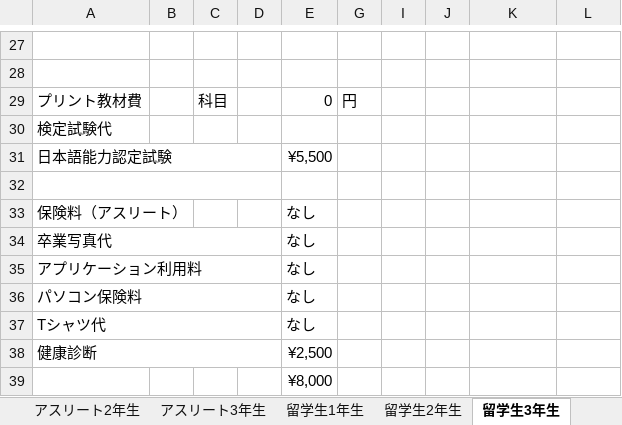
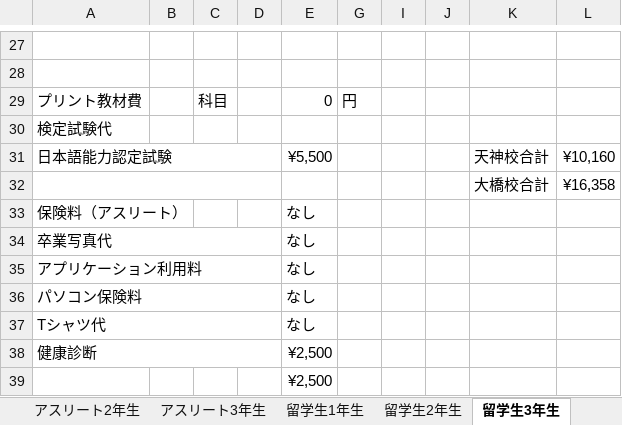
Before and after one commit to yuedackg/51text, an Excel workbook: 04 Ｈ30年度教科書選定資料.xlsm, sheet 留学生3年生, drawn as a sheet; only a part is shown, gaps mark what is left out; values as stored, in another font and other column widths than the file's, no borders; conditional formats not drawn; the diff names each change by its address in the sheet, - before the commit and + after, or states it on an @@ line.

```diff
--- a/04 Ｈ30年度教科書選定資料.xlsm (sheet 留学生3年生)
+++ b/04 Ｈ30年度教科書選定資料.xlsm (sheet 留学生3年生)
-K31: (empty)
+K31: 天神校合計
-L31: (empty)
+L31: ¥10,160
-row 32: (empty)
+row 32:  |  |  |  |  |  |  |  | 大橋校合計 | ¥16,358
-E39: ¥8,000
+E39: ¥2,500
```
Also changed, not shown: sheet コース別テキスト代, sheet 教材費（教科書代以外）, sheet 留学生1年生, sheet 一般3年生(経営情報学科), sheet 一般2年生 (情報処理技術学科2年課程), sheet 一般1年生 (情報処理技術学科3年課程), 11 more sheets, other sheet tabs, formulas that keep their value, hidden cells.
